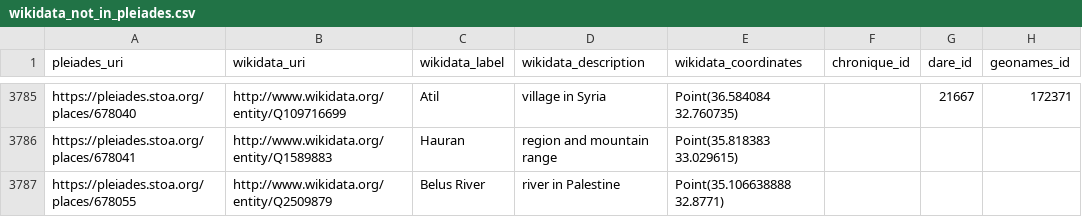
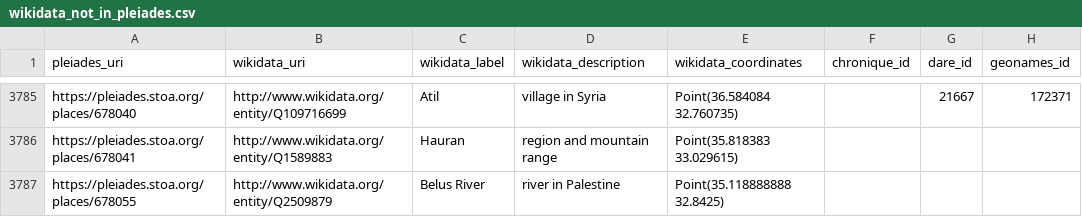
Before and after one commit to isawnyu/pleiades_wikidata, a CSV file: data/wikidata_not_in_pleiades.csv, drawn as a sheet; only a part is shown, gaps mark what is left out; the diff covers the shown part only; the diff names each change by its address in the sheet, - before the commit and + after, or states it on an @@ line.

Commit message:
updated pleiades wikidata: 14,974 Wikidata entities include a Pleiades ID property and 9,713 Pleiades entities include a Wikidata ID property. Of these, 9,560 are mutual (bidirectional). There are: 4,064 Pleiades resources to which Wikidata links can be added after they are checked; 153 Wikidata items to which Pleiades IDs can be added after they are checked; 77 Wikidata items that each link to more than one Pleiades ID (violates the Wikidata 'single-value constraint'); and 1,175 Pleiades resources to each of which more than one Wikidata Item link (violates the Wikidata 'distinct-values constraint').

```diff
--- a/data/wikidata_not_in_pleiades.csv
+++ b/data/wikidata_not_in_pleiades.csv
-E3787 (wikidata_coordinates): Point(35.106638888 32.8771)
+E3787 (wikidata_coordinates): Point(35.118888888 32.8425)
```
Also changed, not shown: 1 added row, 1 removed row and 12 edited cells elsewhere in this file, 2 other files.
